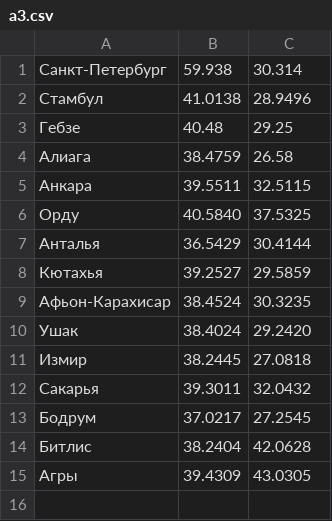
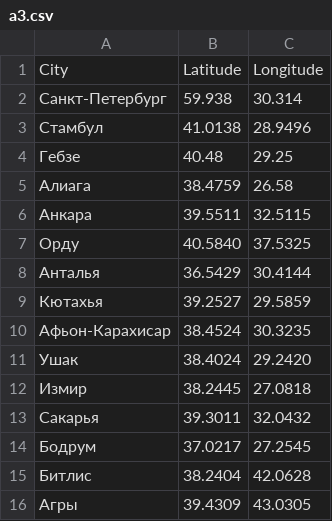
Before and after one commit to Bramsiss/Globe, a CSV file: a3.csv, drawn as a sheet; the diff names each change by its address in the sheet, - before the commit and + after, or states it on an @@ line.

Commit message:
Update a3.csv

```diff
--- a/a3.csv
+++ b/a3.csv
+row 1: City | Latitude | Longitude
```
